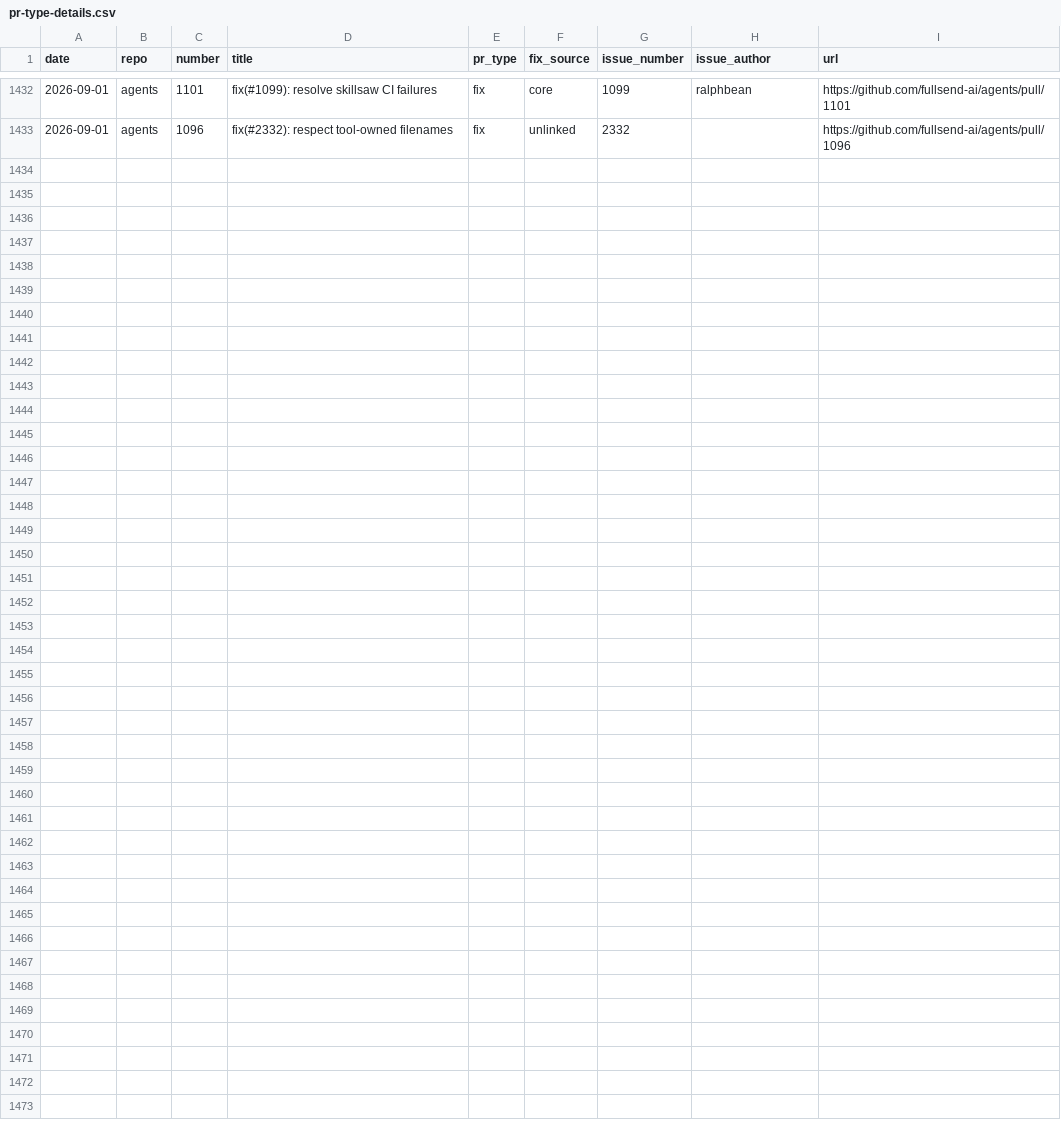
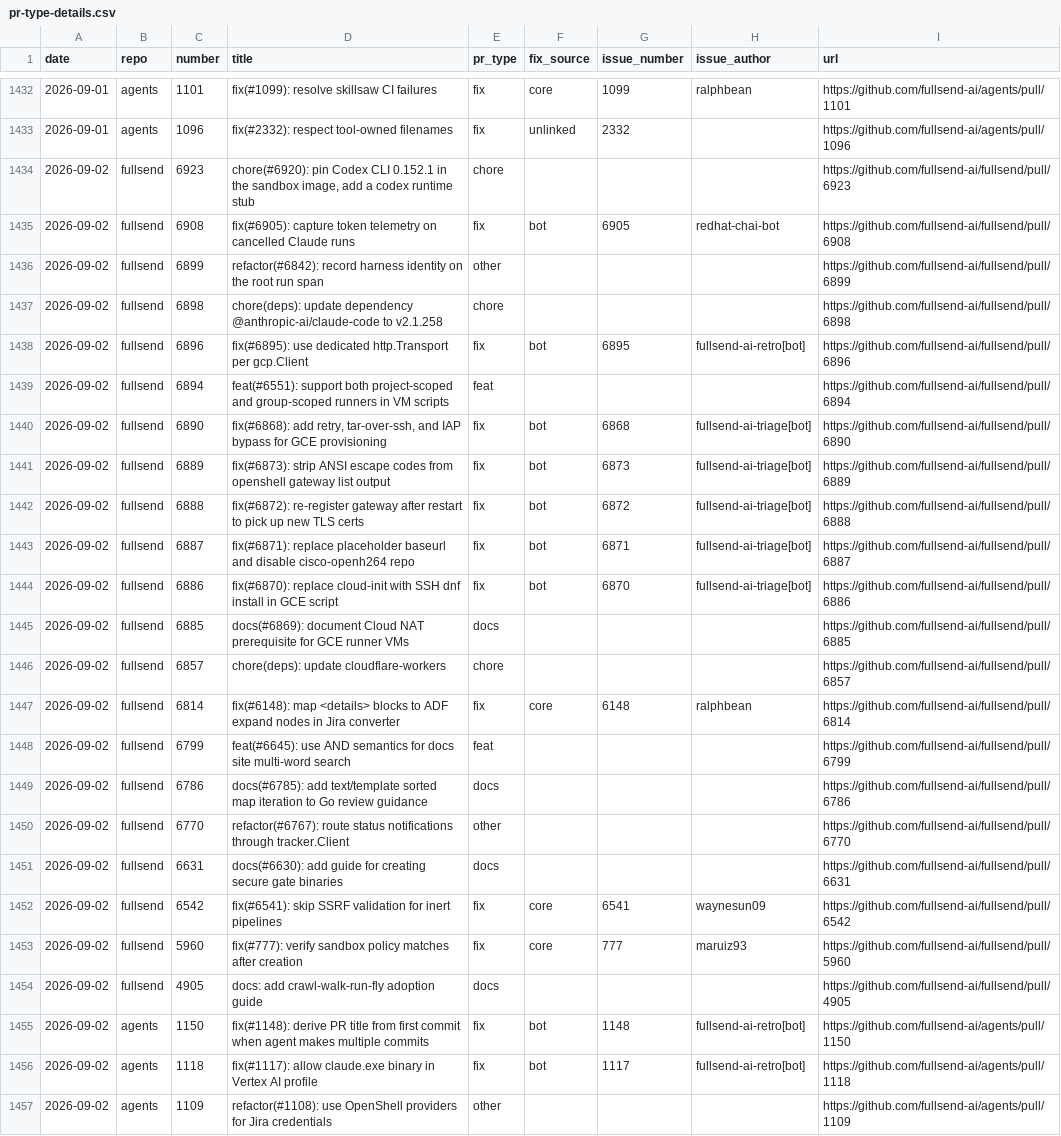
Before and after one commit to jflowers/fullsend-ai-metrics, a CSV file: docs/pr-type-details.csv, drawn as a sheet; only a part is shown, gaps mark what is left out.

```diff
--- a/docs/pr-type-details.csv
+++ b/docs/pr-type-details.csv
@@ -1433 +1433,25 @@ date,repo,number,title,pr_type,fix_source,issue_number,issue_author,url
 2026-09-01,agents,1096,fix(#2332): respect tool-owned filenames,fix,unlinked,2332,,https://github.com/fullsend-ai/agents/pull/1096
+2026-09-02,fullsend,6923,"chore(#6920): pin Codex CLI 0.152.1 in the sandbox image, add a codex runtime stub",chore,,,,https://github.com/fullsend-ai/fullsend/pull/6923
+2026-09-02,fullsend,6908,fix(#6905): capture token telemetry on cancelled Claude runs,fix,bot,6905,redhat-chai-bot,https://github.com/fullsend-ai/fullsend/pull/6908
+2026-09-02,fullsend,6899,refactor(#6842): record harness identity on the root run span,other,,,,https://github.com/fullsend-ai/fullsend/pull/6899
+2026-09-02,fullsend,6898,chore(deps): update dependency @anthropic-ai/claude-code to v2.1.258,chore,,,,https://github.com/fullsend-ai/fullsend/pull/6898
+2026-09-02,fullsend,6896,fix(#6895): use dedicated http.Transport per gcp.Client,fix,bot,6895,fullsend-ai-retro[bot],https://github.com/fullsend-ai/fullsend/pull/6896
+2026-09-02,fullsend,6894,feat(#6551): support both project-scoped and group-scoped runners in VM scripts,feat,,,,https://github.com/fullsend-ai/fullsend/pull/6894
+2026-09-02,fullsend,6890,"fix(#6868): add retry, tar-over-ssh, and IAP bypass for GCE provisioning",fix,bot,6868,fullsend-ai-triage[bot],https://github.com/fullsend-ai/fullsend/pull/6890
+2026-09-02,fullsend,6889,fix(#6873): strip ANSI escape codes from openshell gateway list output,fix,bot,6873,fullsend-ai-triage[bot],https://github.com/fullsend-ai/fullsend/pull/6889
+2026-09-02,fullsend,6888,fix(#6872): re-register gateway after restart to pick up new TLS certs,fix,bot,6872,fullsend-ai-triage[bot],https://github.com/fullsend-ai/fullsend/pull/6888
+2026-09-02,fullsend,6887,fix(#6871): replace placeholder baseurl and disable cisco-openh264 repo,fix,bot,6871,fullsend-ai-triage[bot],https://github.com/fullsend-ai/fullsend/pull/6887
+2026-09-02,fullsend,6886,fix(#6870): replace cloud-init with SSH dnf install in GCE script,fix,bot,6870,fullsend-ai-triage[bot],https://github.com/fullsend-ai/fullsend/pull/6886
+2026-09-02,fullsend,6885,docs(#6869): document Cloud NAT prerequisite for GCE runner VMs,docs,,,,https://github.com/fullsend-ai/fullsend/pull/6885
+2026-09-02,fullsend,6857,chore(deps): update cloudflare-workers,chore,,,,https://github.com/fullsend-ai/fullsend/pull/6857
+2026-09-02,fullsend,6814,fix(#6148): map <details> blocks to ADF expand nodes in Jira converter,fix,core,6148,ralphbean,https://github.com/fullsend-ai/fullsend/pull/6814
+2026-09-02,fullsend,6799,feat(#6645): use AND semantics for docs site multi-word search,feat,,,,https://github.com/fullsend-ai/fullsend/pull/6799
+2026-09-02,fullsend,6786,docs(#6785): add text/template sorted map iteration to Go review guidance,docs,,,,https://github.com/fullsend-ai/fullsend/pull/6786
+2026-09-02,fullsend,6770,refactor(#6767): route status notifications through tracker.Client,other,,,,https://github.com/fullsend-ai/fullsend/pull/6770
+2026-09-02,fullsend,6631,docs(#6630): add guide for creating secure gate binaries,docs,,,,https://github.com/fullsend-ai/fullsend/pull/6631
+2026-09-02,fullsend,6542,fix(#6541): skip SSRF validation for inert pipelines,fix,core,6541,waynesun09,https://github.com/fullsend-ai/fullsend/pull/6542
+2026-09-02,fullsend,5960,fix(#777): verify sandbox policy matches after creation,fix,core,777,maruiz93,https://github.com/fullsend-ai/fullsend/pull/5960
+2026-09-02,fullsend,4905,docs: add crawl-walk-run-fly adoption guide,docs,,,,https://github.com/fullsend-ai/fullsend/pull/4905
+2026-09-02,agents,1150,fix(#1148): derive PR title from first commit when agent makes multiple commits,fix,bot,1148,fullsend-ai-retro[bot],https://github.com/fullsend-ai/agents/pull/1150
+2026-09-02,agents,1118,fix(#1117): allow claude.exe binary in Vertex AI profile,fix,bot,1117,fullsend-ai-retro[bot],https://github.com/fullsend-ai/agents/pull/1118
+2026-09-02,agents,1109,refactor(#1108): use OpenShell providers for Jira credentials,other,,,,https://github.com/fullsend-ai/agents/pull/1109
```
Also changed, not shown: docs/community-details.csv, docs/community.csv, 3 other files.
